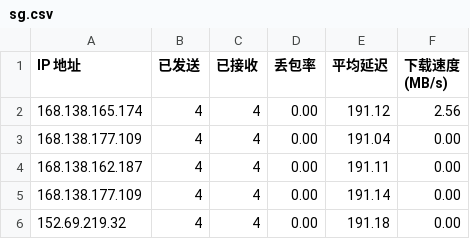
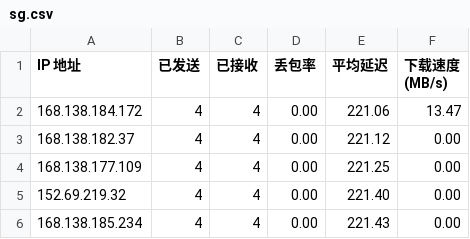
Before and after one commit to wzwmao/CFCDN-Auto, a CSV file: CloudflareST/sg.csv, drawn as a sheet.

```diff
--- a/CloudflareST/sg.csv
+++ b/CloudflareST/sg.csv
@@ -1,6 +1,6 @@
 IP 地址,已发送,已接收,丢包率,平均延迟,下载速度 (MB/s)
-168.138.165.174,4,4,0.00,191.12,2.56
-168.138.177.109,4,4,0.00,191.04,0.00
-168.138.162.187,4,4,0.00,191.11,0.00
-168.138.177.109,4,4,0.00,191.14,0.00
-152.69.219.32,4,4,0.00,191.18,0.00
+168.138.184.172,4,4,0.00,221.06,13.47
+168.138.182.37,4,4,0.00,221.12,0.00
+168.138.177.109,4,4,0.00,221.25,0.00
+152.69.219.32,4,4,0.00,221.40,0.00
+168.138.185.234,4,4,0.00,221.43,0.00
```
Also changed, not shown: 2 other files.
